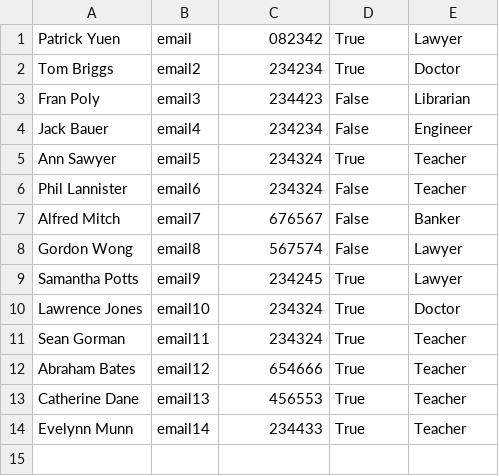
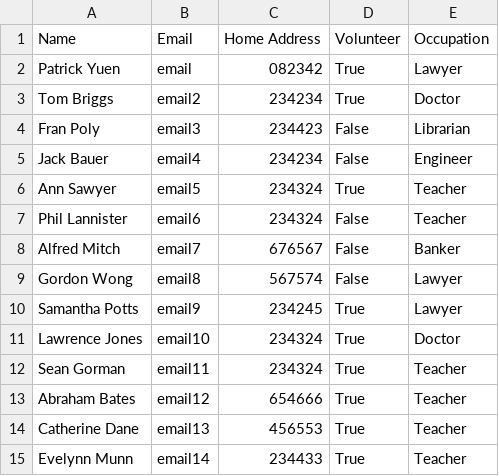
Before and after one commit to NYC2015/team-16, a CSV file: webapp/static/data.csv, drawn as a sheet.

Commit message:
campaign status data

```diff
--- a/webapp/static/data.csv
+++ b/webapp/static/data.csv
@@ -1 +1,2 @@
+"Name","Email","Home Address","Volunteer","Occupation"
 "Patrick Yuen","email","082342","True","Lawyer"
```
Also changed, not shown: 4 other files.
